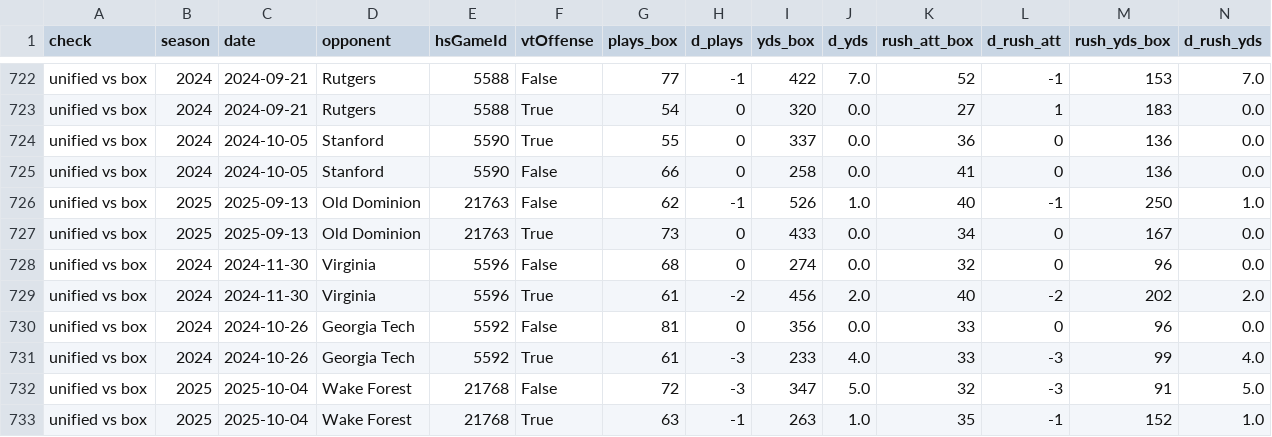
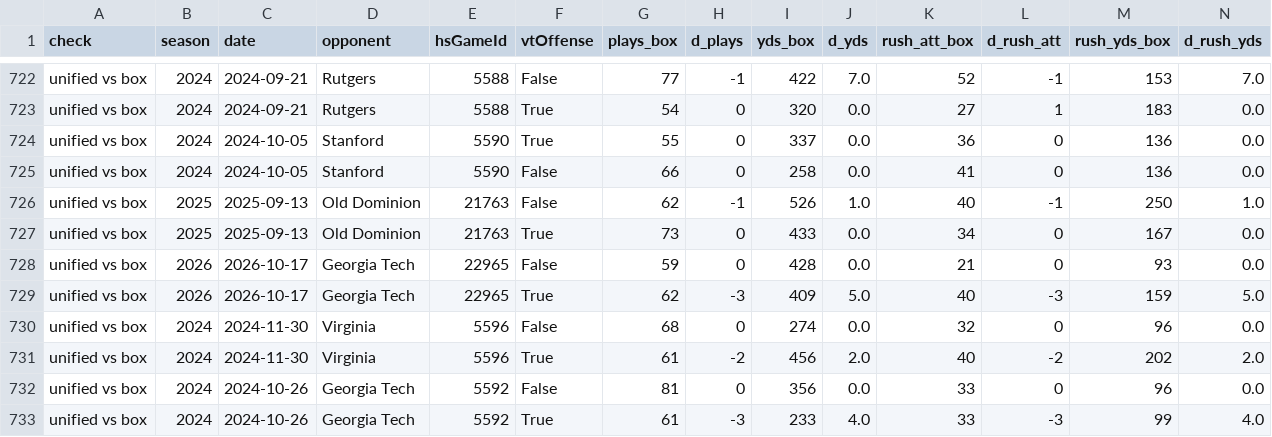
Before and after one commit to justinmorg/justinmorg.github.io, a CSV file: vt-football/data/unified/validation.csv, drawn as a sheet; only a part is shown, gaps mark what is left out; the shorter side is filled out with more unchanged rows; rows hold the shown columns only; the diff names each change by its address in the sheet, - before the commit and + after, or states it on an @@ line.

Commit message:
vt-football: 2026 Georgia Tech (box 22965) from official WMT stat-crew data; rebuild unified, validation, penalty CSVs

```diff
--- a/vt-football/data/unified/validation.csv
+++ b/vt-football/data/unified/validation.csv
+row 728: unified vs box | 2026 | 2026-10-17 | Georgia Tech | 22965 | False | 59 | 0 | 428 | 0.0 | 21 | 0 | 93 | 0.0
+row 729: unified vs box | 2026 | 2026-10-17 | Georgia Tech | 22965 | True | 62 | -3 | 409 | 5.0 | 40 | -3 | 159 | 5.0
```
Also changed, not shown: vt-football/data/derived/penalties_by_game.csv, 8 other files.
